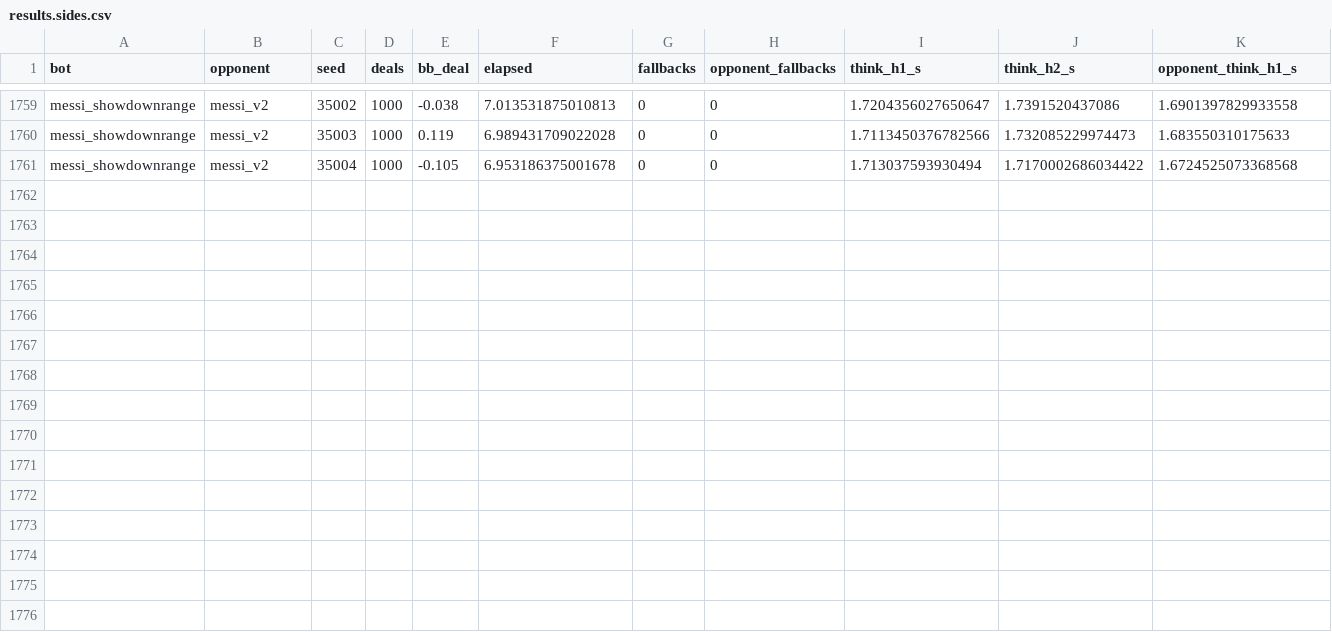
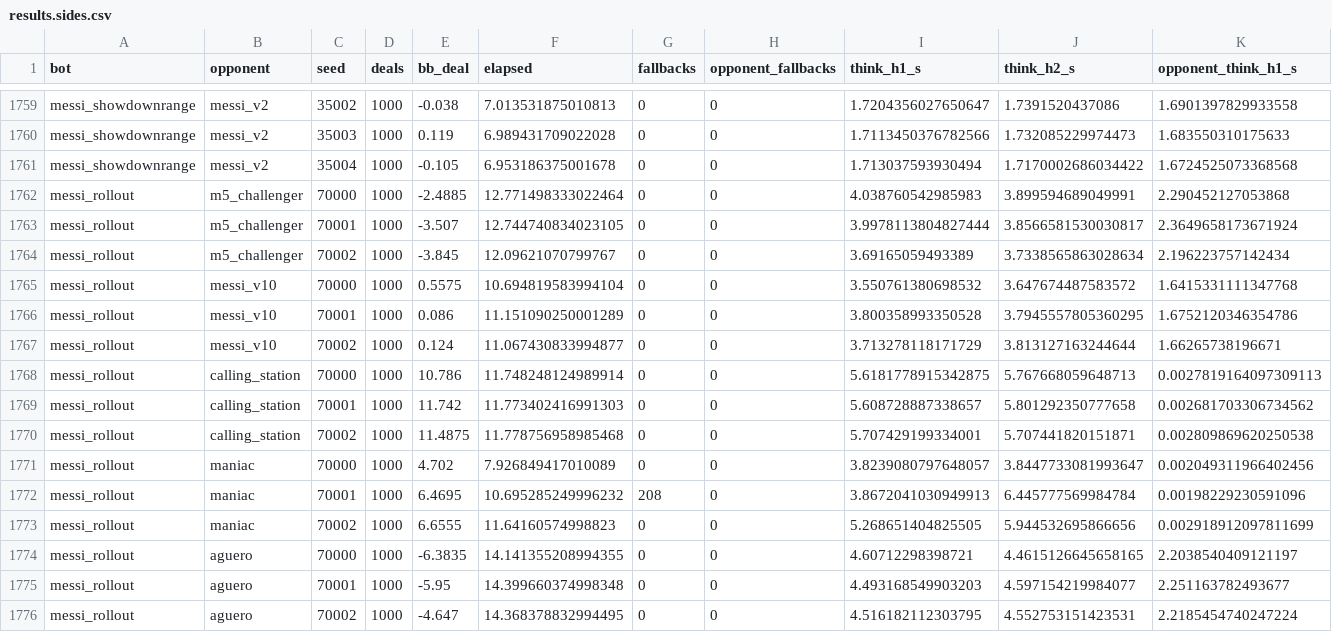
Before and after one commit to karammasad/pokerMAKK, a CSV file: league/results.sides.csv, drawn as a sheet; only a part is shown, gaps mark what is left out; rows hold the shown columns only; the diff names each change by its address in the sheet, - before the commit and + after, or states it on an @@ line.

```diff
--- a/league/results.sides.csv
+++ b/league/results.sides.csv
+row 1762: messi_rollout | m5_challenger | 70000 | 1000 | -2.4885 | 12.771498333022464 | 0 | 0 | 4.038760542985983 | 3.899594689049991 | 2.290452127053868
+row 1763: messi_rollout | m5_challenger | 70001 | 1000 | -3.507 | 12.744740834023105 | 0 | 0 | 3.9978113804827444 | 3.8566581530030817 | 2.3649658173671924
+row 1764: messi_rollout | m5_challenger | 70002 | 1000 | -3.845 | 12.09621070799767 | 0 | 0 | 3.69165059493389 | 3.7338565863028634 | 2.196223757142434
+row 1765: messi_rollout | messi_v10 | 70000 | 1000 | 0.5575 | 10.694819583994104 | 0 | 0 | 3.550761380698532 | 3.647674487583572 | 1.6415331111347768
+row 1766: messi_rollout | messi_v10 | 70001 | 1000 | 0.086 | 11.151090250001289 | 0 | 0 | 3.800358993350528 | 3.7945557805360295 | 1.6752120346354786
+row 1767: messi_rollout | messi_v10 | 70002 | 1000 | 0.124 | 11.067430833994877 | 0 | 0 | 3.713278118171729 | 3.813127163244644 | 1.66265738196671
+row 1768: messi_rollout | calling_station | 70000 | 1000 | 10.786 | 11.748248124989914 | 0 | 0 | 5.6181778915342875 | 5.767668059648713 | 0.0027819164097309113
+row 1769: messi_rollout | calling_station | 70001 | 1000 | 11.742 | 11.773402416991303 | 0 | 0 | 5.608728887338657 | 5.801292350777658 | 0.002681703306734562
+row 1770: messi_rollout | calling_station | 70002 | 1000 | 11.4875 | 11.778756958985468 | 0 | 0 | 5.707429199334001 | 5.707441820151871 | 0.002809869620250538
+row 1771: messi_rollout | maniac | 70000 | 1000 | 4.702 | 7.926849417010089 | 0 | 0 | 3.8239080797648057 | 3.8447733081993647 | 0.002049311966402456
+row 1772: messi_rollout | maniac | 70001 | 1000 | 6.4695 | 10.695285249996232 | 208 | 0 | 3.8672041030949913 | 6.445777569984784 | 0.00198229230591096
+row 1773: messi_rollout | maniac | 70002 | 1000 | 6.6555 | 11.64160574998823 | 0 | 0 | 5.268651404825505 | 5.944532695866656 | 0.002918912097811699
+row 1774: messi_rollout | aguero | 70000 | 1000 | -6.3835 | 14.141355208994355 | 0 | 0 | 4.60712298398721 | 4.4615126645658165 | 2.2038540409121197
+row 1775: messi_rollout | aguero | 70001 | 1000 | -5.95 | 14.399660374998348 | 0 | 0 | 4.493168549903203 | 4.597154219984077 | 2.251163782493677
+row 1776: messi_rollout | aguero | 70002 | 1000 | -4.647 | 14.368378832994495 | 0 | 0 | 4.516182112303795 | 4.552753151423531 | 2.2185454740247224
```
Also changed, not shown: 6 other files.
